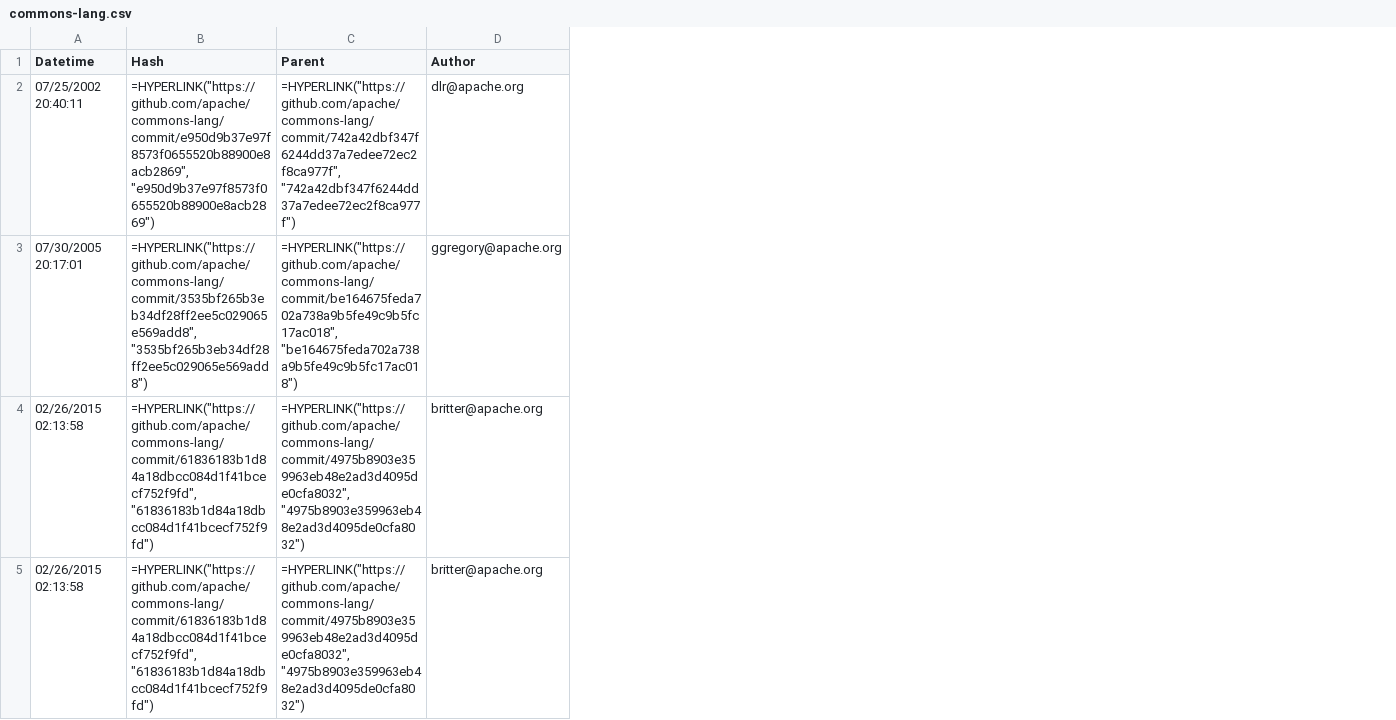
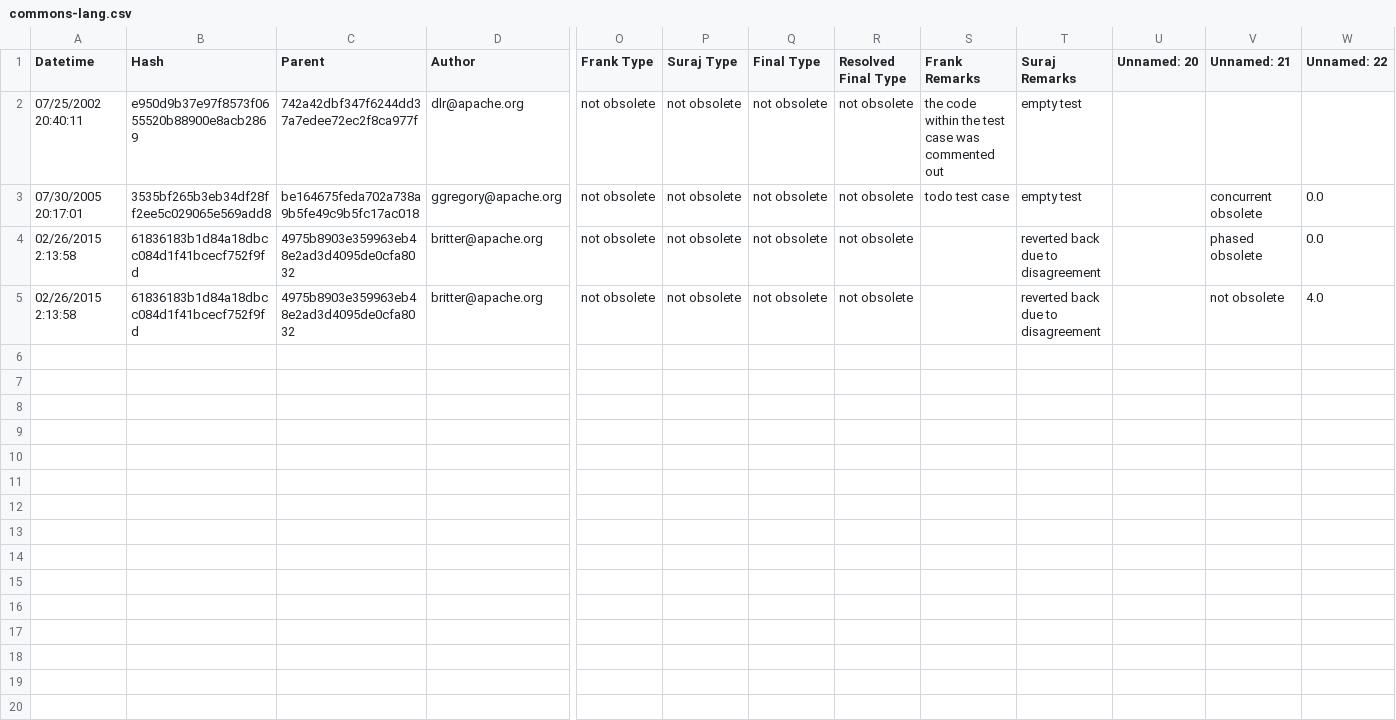
Before and after one commit to STAM-NDSU/cts-analyzer, a CSV file: io/validationFiles/not-obsolete/commons-lang.csv, drawn as a sheet; only a part is shown, gaps mark what is left out; the diff names each change by its address in the sheet, - before the commit and + after, or states it on an @@ line.

```diff
--- a/io/validationFiles/not-obsolete/commons-lang.csv
+++ b/io/validationFiles/not-obsolete/commons-lang.csv
+column O (Frank Type), rows 2-5: all not obsolete
+column P (Suraj Type), rows 2-5: all not obsolete
+column Q (Final Type), rows 2-5: all not obsolete
+column R (Resolved Final Type), rows 2-5: all not obsolete
+column S (Frank Remarks), rows 2-3: the code within the test case was commented out | todo test case
+column T (Suraj Remarks), rows 2-5: empty test | empty test | reverted back due to disagreement | reverted back due to disagreement
+column U (Unnamed: 20), empty
+column V (Unnamed: 21), rows 3-5: concurrent obsolete | phased obsolete | not obsolete
+column W (Unnamed: 22), rows 3-5: 0.0 | 0.0 | 4.0
-B2 (Hash): =HYPERLINK("https://github.com/apache/commons-lang/commit/e950d9b37e97f8573f0655520b88900e8acb2869", "e950d9b37e97f8573f0655520b88900e8acb2869")
+B2 (Hash): e950d9b37e97f8573f0655520b88900e8acb2869
-C2 (Parent): =HYPERLINK("https://github.com/apache/commons-lang/commit/742a42dbf347f6244dd37a7edee72ec2f8ca977f", "742a42dbf347f6244dd37a7edee72ec2f8ca977f")
+C2 (Parent): 742a42dbf347f6244dd37a7edee72ec2f8ca977f
-B3 (Hash): =HYPERLINK("https://github.com/apache/commons-lang/commit/3535bf265b3eb34df28ff2ee5c029065e569add8", "3535bf265b3eb34df28ff2ee5c029065e569add8")
+B3 (Hash): 3535bf265b3eb34df28ff2ee5c029065e569add8
-C3 (Parent): =HYPERLINK("https://github.com/apache/commons-lang/commit/be164675feda702a738a9b5fe49c9b5fc17ac018", "be164675feda702a738a9b5fe49c9b5fc17ac018")
+C3 (Parent): be164675feda702a738a9b5fe49c9b5fc17ac018
-A4:A5 (Datetime): 02/26/2015 02:13:58
+A4:A5 (Datetime): 02/26/2015 2:13:58
-B4:B5 (Hash): =HYPERLINK("https://github.com/apache/commons-lang/commit/61836183b1d84a18dbcc084d1f41bcecf752f9fd", "61836183b1d84a18dbcc084d1f41bcecf752f9fd")
+B4:B5 (Hash): 61836183b1d84a18dbcc084d1f41bcecf752f9fd
-C4:C5 (Parent): =HYPERLINK("https://github.com/apache/commons-lang/commit/4975b8903e359963eb48e2ad3d4095de0cfa8032", "4975b8903e359963eb48e2ad3d4095de0cfa8032")
+C4:C5 (Parent): 4975b8903e359963eb48e2ad3d4095de0cfa8032
```
Also changed, not shown: io/validationFiles/not-obsolete/gson.csv, 51 other files.
